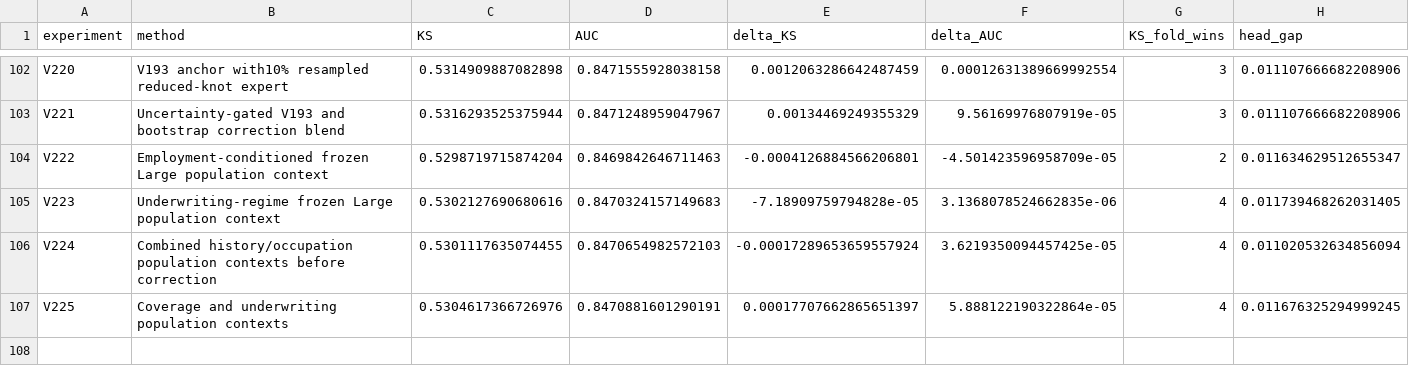
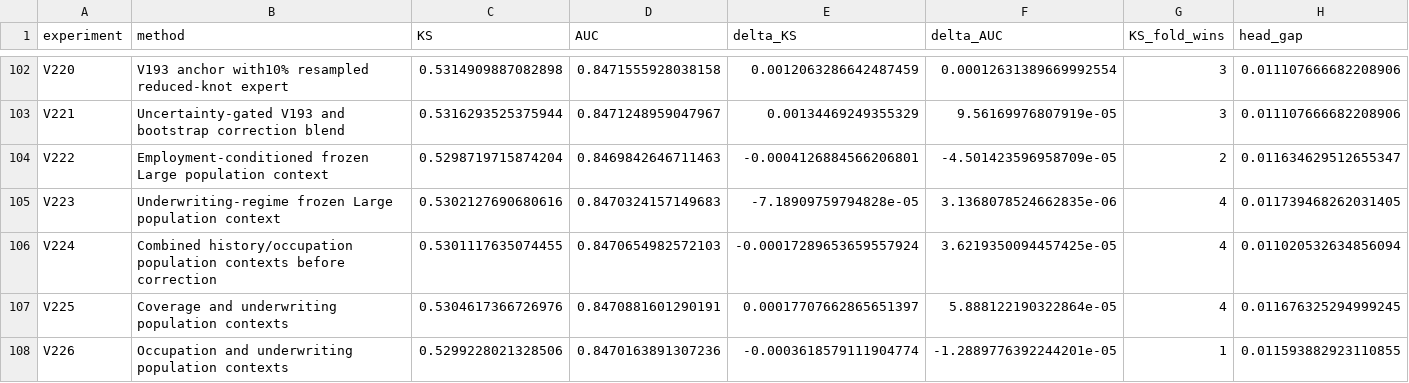
Before and after one commit to TaqiyudinMiftah/Logika, a CSV file: insight/adit/v25_research/v7/modeling/reports/MODELING_EXPERIMENTS.csv, drawn as a sheet; only a part is shown, gaps mark what is left out; rows hold the shown columns only; the diff names each change by its address in the sheet, - before the commit and + after, or states it on an @@ line.

```diff
--- a/insight/adit/v25_research/v7/modeling/reports/MODELING_EXPERIMENTS.csv
+++ b/insight/adit/v25_research/v7/modeling/reports/MODELING_EXPERIMENTS.csv
+row 108: V226 | Occupation and underwriting population contexts | 0.5299228021328506 | 0.8470163891307236 | -0.0003618579111904774 | -1.2889776392244201e-05 | 1 | 0.011593882923110855
```
Also changed, not shown: insight/adit/v25_research/EXPERIMENTS.csv, 29 other files.
